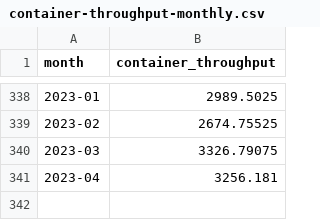
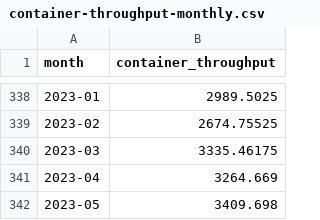
Before and after one commit to weiyuet/singapore-data, a CSV file: data/container-throughput-monthly-total/container-throughput-monthly.csv, drawn as a sheet; only a part is shown, gaps mark what is left out.

```diff
--- a/data/container-throughput-monthly-total/container-throughput-monthly.csv
+++ b/data/container-throughput-monthly-total/container-throughput-monthly.csv
@@ -339,3 +339,4 @@ month,container_throughput
 2023-02,2674.75525
-2023-03,3326.79075
-2023-04,3256.181
+2023-03,3335.46175
+2023-04,3264.669
+2023-05,3409.698
```
Also changed, not shown: 3 other files.
